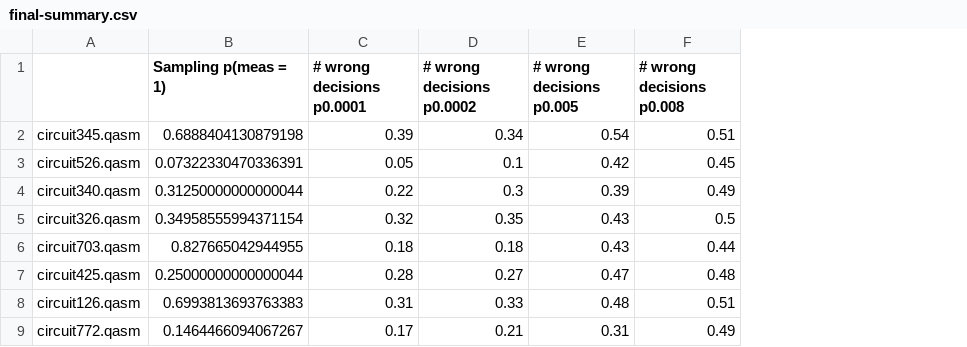
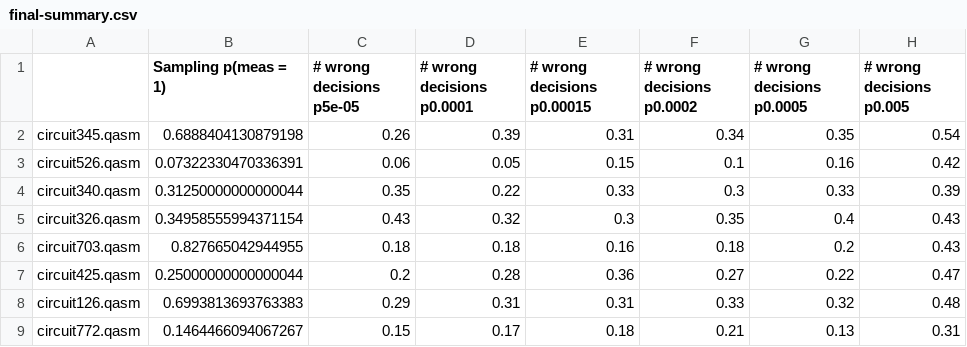
Before and after one commit to jemappellesami/gospel, a CSV file: results/sas/DEPOL-outcomes-n5-d30/final-summary.csv, drawn as a sheet; only a part is shown; removed rows and columns are numbered as before the commit, all else as after; the diff names each change by its address in the sheet, - before the commit and + after, or states it on an @@ line.

Commit message:
Add plot for depol and uncor depol

```diff
--- a/results/sas/DEPOL-outcomes-n5-d30/final-summary.csv
+++ b/results/sas/DEPOL-outcomes-n5-d30/final-summary.csv
+column C (# wrong decisions p5e-05), rows 2-9: 0.26 | 0.06 | 0.35 | 0.43 | 0.18 | 0.2 | 0.29 | 0.15
+column E (# wrong decisions p0.00015), rows 2-9: 0.31 | 0.15 | 0.33 | 0.3 | 0.16 | 0.36 | 0.31 | 0.18
+column G (# wrong decisions p0.0005), rows 2-9: 0.35 | 0.16 | 0.33 | 0.4 | 0.2 | 0.22 | 0.32 | 0.13
-column F (# wrong decisions p0.008), rows 2-9: 0.51 | 0.45 | 0.49 | 0.5 | 0.44 | 0.48 | 0.51 | 0.49
```
Also changed, not shown: results/holl/MALICIOUS-outcomes-n5/2025-03-22T21-55/final-summary.csv, results/sas/DEPOL-outcomes-n5-d30/final-summary-wrong_decisions.csv, 11 other files.
